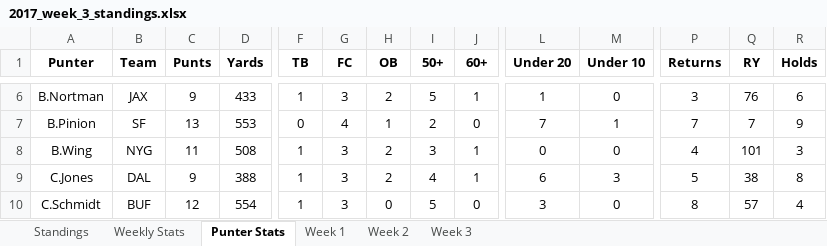
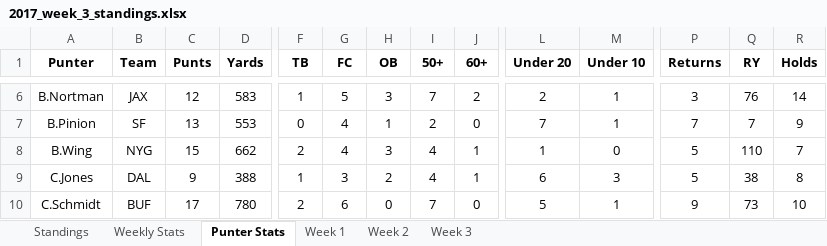
Before and after one commit to davidlevine22/punters_league, an Excel workbook: data/weekly_update/2017/2017_week_3_standings.xlsx, sheet Punter Stats, drawn as a sheet; only a part is shown, gaps mark what is left out; values as stored, in another font and other column widths than the file's, no borders; the diff covers the shown part only; the diff names each change by its address in the sheet, - before the commit and + after, or states it on an @@ line.

```diff
--- a/data/weekly_update/2017/2017_week_3_standings.xlsx (sheet Punter Stats)
+++ b/data/weekly_update/2017/2017_week_3_standings.xlsx (sheet Punter Stats)
-C6 (Punts): 9
+C6 (Punts): 12
-D6 (Yards): 433
+D6 (Yards): 583
-G6 (FC): 3
+G6 (FC): 5
-H6 (OB): 2
+H6 (OB): 3
-I6 (50+): 5
+I6 (50+): 7
-J6 (60+): 1
+J6 (60+): 2
-L6 (Under 20): 1
+L6 (Under 20): 2
-M6 (Under 10): 0
+M6 (Under 10): 1
-R6 (Holds): 6
+R6 (Holds): 14
-C8 (Punts): 11
+C8 (Punts): 15
-D8 (Yards): 508
+D8 (Yards): 662
-F8 (TB): 1
+F8 (TB): 2
-G8 (FC): 3
+G8 (FC): 4
-H8 (OB): 2
+H8 (OB): 3
-I8 (50+): 3
+I8 (50+): 4
-L8 (Under 20): 0
+L8 (Under 20): 1
-P8 (Returns): 4
+P8 (Returns): 5
-Q8 (RY): 101
+Q8 (RY): 110
-R8 (Holds): 3
+R8 (Holds): 7
-C10 (Punts): 12
+C10 (Punts): 17
-D10 (Yards): 554
+D10 (Yards): 780
-F10 (TB): 1
+F10 (TB): 2
-G10 (FC): 3
+G10 (FC): 6
-I10 (50+): 5
+I10 (50+): 7
-L10 (Under 20): 3
+L10 (Under 20): 5
-M10 (Under 10): 0
+M10 (Under 10): 1
-P10 (Returns): 8
+P10 (Returns): 9
-Q10 (RY): 57
+Q10 (RY): 73
-R10 (Holds): 4
+R10 (Holds): 10
```
Also changed, not shown: 228 edited cells elsewhere in this sheet, sheet Weekly Stats, sheet Week 3, sheet Standings, 5 other files.
